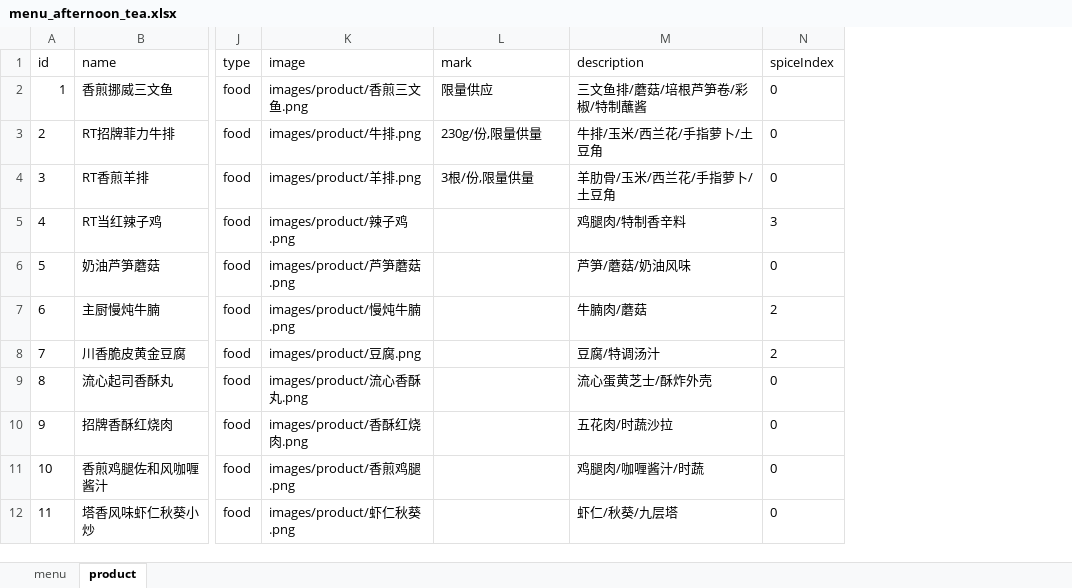
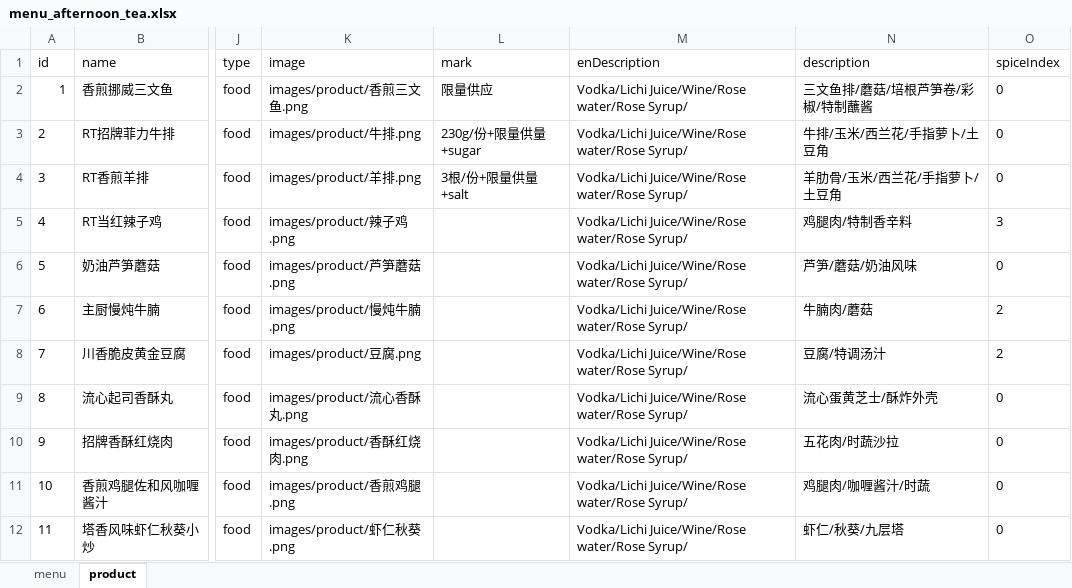
Before and after one commit to rootinn123/rootinn123.github.io, an Excel workbook: data/menu_afternoon_tea.xlsx, sheet product, drawn as a sheet; only a part is shown, gaps mark what is left out; values as stored, in another font and other column widths than the file's, no borders; the diff covers the shown part only; the diff names each change by its address in the sheet, - before the commit and + after, or states it on an @@ line.

```diff
--- a/data/menu_afternoon_tea.xlsx (sheet product)
+++ b/data/menu_afternoon_tea.xlsx (sheet product)
+column M (enDescription), rows 2-12: all Vodka/Lichi Juice/Wine/Rose water/Rose Syrup/
-L3 (mark): 230g/份,限量供量
+L3 (mark): 230g/份+限量供量+sugar
-L4 (mark): 3根/份,限量供量
+L4 (mark): 3根/份+限量供量+salt
```
Also changed, not shown: 25 edited cells elsewhere in this sheet, data/menu_bar_time.xlsx, data/menu_dinner.xlsx, 5 other files.
